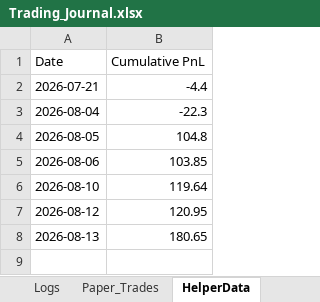
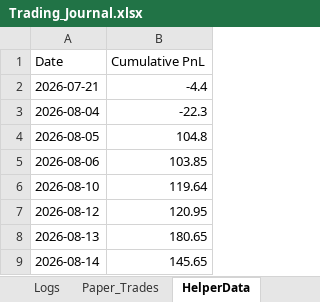
Before and after one commit to SyedTousifMasood/HalaalTrading, an Excel workbook: Trading_Journal.xlsx, sheet HelperData, drawn as a sheet; values as stored, in another font and other column widths than the file's, no borders; the diff names each change by its address in the sheet, - before the commit and + after, or states it on an @@ line.

```diff
--- a/Trading_Journal.xlsx (sheet HelperData)
+++ b/Trading_Journal.xlsx (sheet HelperData)
+row 9: 2026-08-14 | 145.65
```
Also changed, not shown: sheet Ledger, sheet Dashboard, sheet Logs, sheet Capital, charts or pictures, 1 other file.
